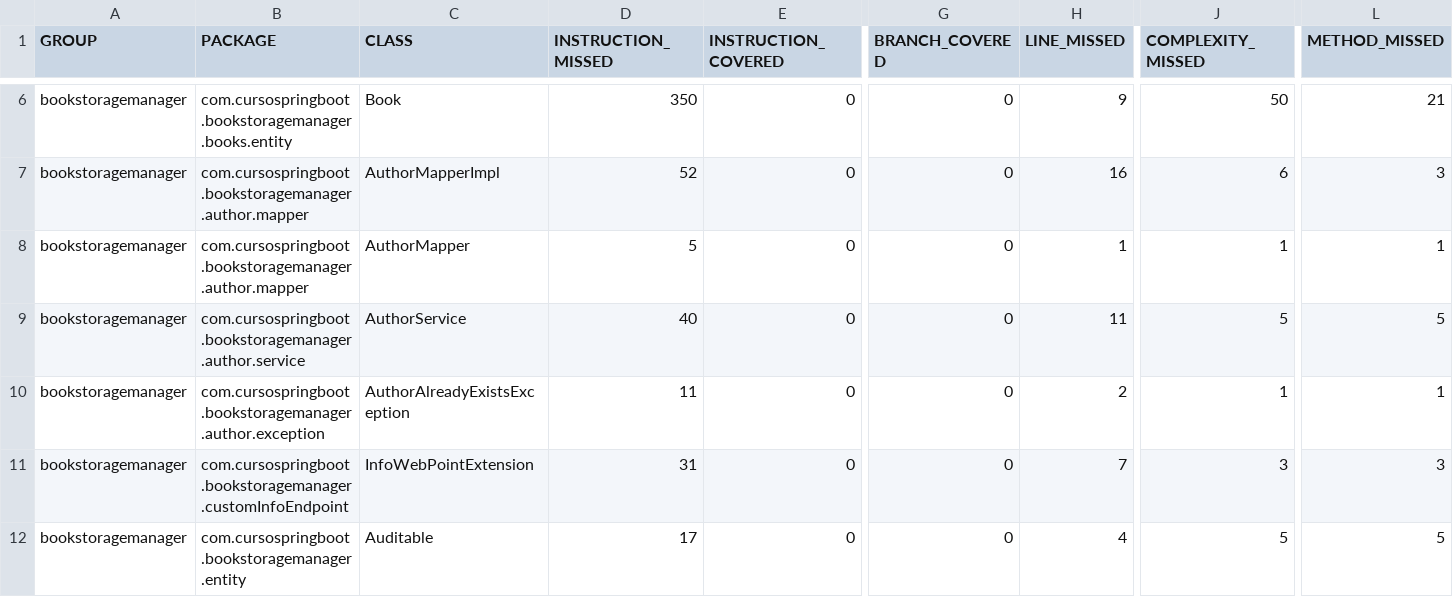
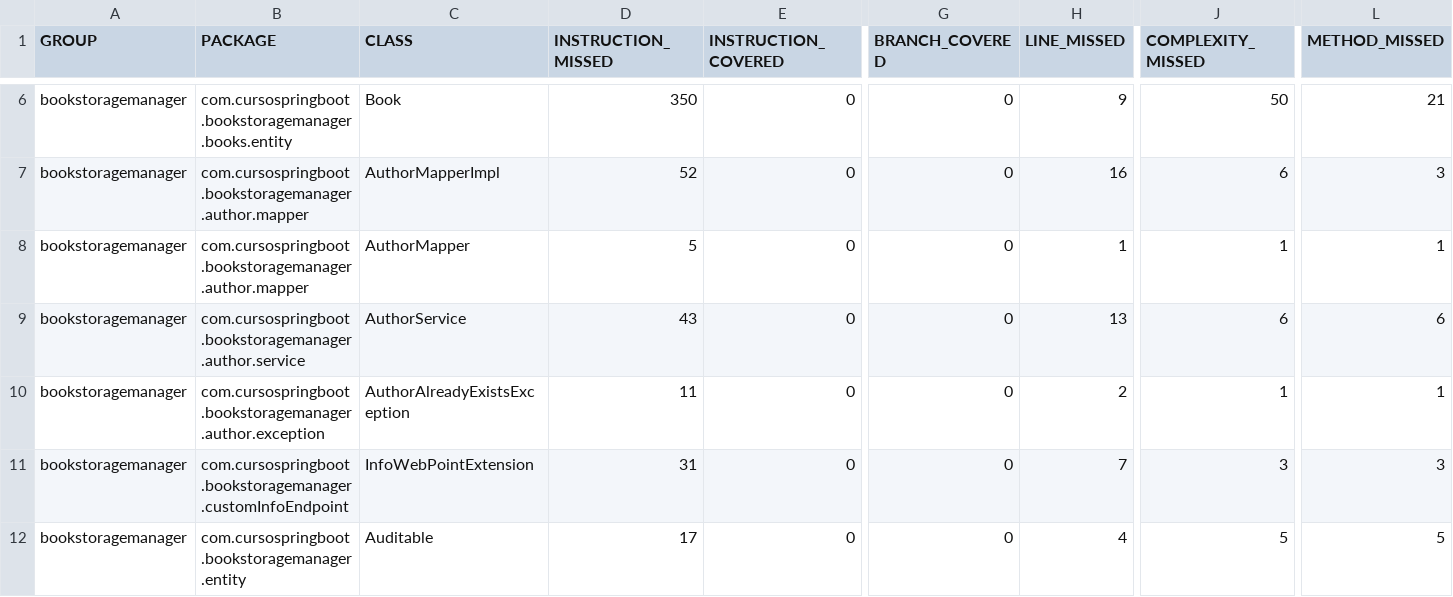
Before and after one commit to AntonioMenezesDeAraujo/cursoSpring, a CSV file: target/site/jacoco/jacoco.csv, drawn as a sheet; only a part is shown, gaps mark what is left out; the diff names each change by its address in the sheet, - before the commit and + after, or states it on an @@ line.

```diff
--- a/target/site/jacoco/jacoco.csv
+++ b/target/site/jacoco/jacoco.csv
-D9 (INSTRUCTION_MISSED): 40
+D9 (INSTRUCTION_MISSED): 43
-H9 (LINE_MISSED): 11
+H9 (LINE_MISSED): 13
-J9 (COMPLEXITY_MISSED): 5
+J9 (COMPLEXITY_MISSED): 6
-L9 (METHOD_MISSED): 5
+L9 (METHOD_MISSED): 6
```
Also changed, not shown: 19 other files.
